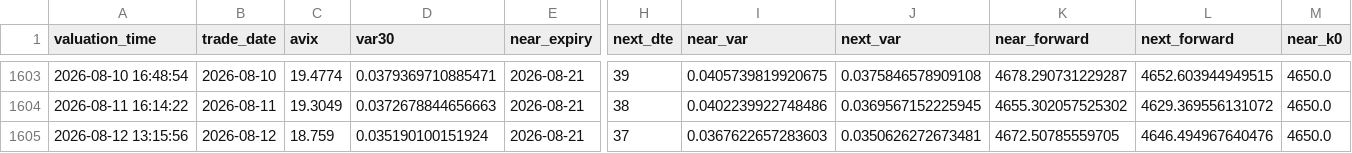
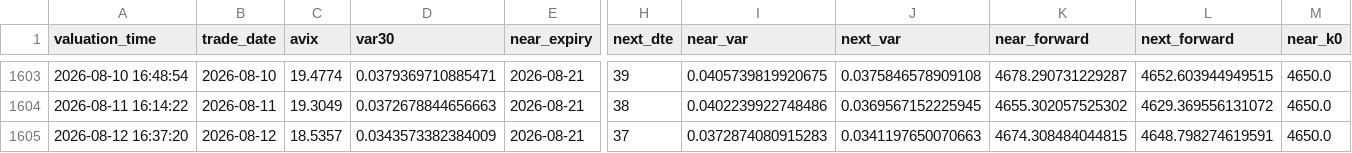
Before and after one commit to AmineSeRaFimmm/a-share-five-layer-pwa, a CSV file: data/avix/avix_history.csv, drawn as a sheet; only a part is shown, gaps mark what is left out; the diff names each change by its address in the sheet, - before the commit and + after, or states it on an @@ line.

```diff
--- a/data/avix/avix_history.csv
+++ b/data/avix/avix_history.csv
-A1605 (valuation_time): 2026-08-12 13:15:56
+A1605 (valuation_time): 2026-08-12 16:37:20
-C1605 (avix): 18.759
+C1605 (avix): 18.5357
-D1605 (var30): 0.035190100151924
+D1605 (var30): 0.0343573382384009
-I1605 (near_var): 0.0367622657283603
+I1605 (near_var): 0.0372874080915283
-J1605 (next_var): 0.0350626272673481
+J1605 (next_var): 0.0341197650070663
-K1605 (near_forward): 4672.50785559705
+K1605 (near_forward): 4674.308484044815
-L1605 (next_forward): 4646.494967640476
+L1605 (next_forward): 4648.798274619591
```
Also changed, not shown: data/avix_300_close_mid.csv, 2 other files.
